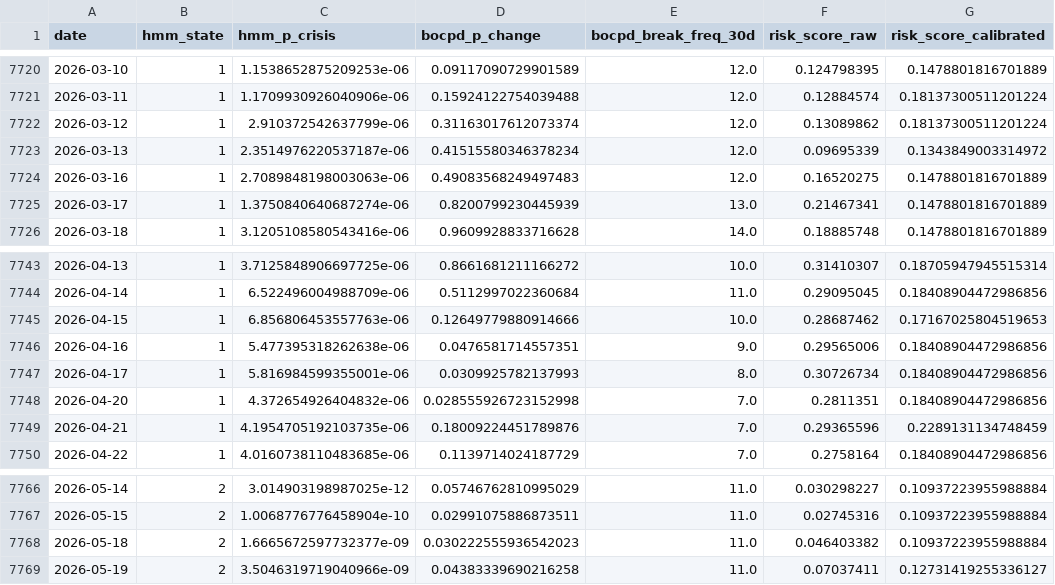
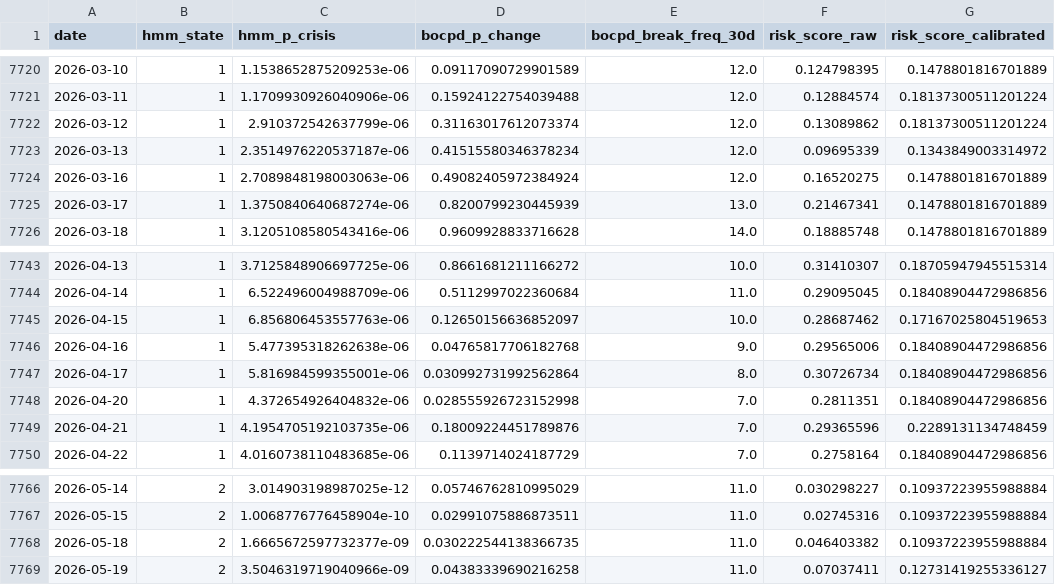
Before and after one commit to sjohnst778/HMM-RegimeModel, a CSV file: output/scores.csv, drawn as a sheet; only a part is shown, gaps mark what is left out; the diff names each change by its address in the sheet, - before the commit and + after, or states it on an @@ line.

Commit message:
scores: 2026-07-18 — BEAR, score=0.035 (no alert)

```diff
--- a/output/scores.csv
+++ b/output/scores.csv
-D7724 (bocpd_p_change): 0.49083568249497483
+D7724 (bocpd_p_change): 0.49082405972384924
-D7745 (bocpd_p_change): 0.12649779880914666
+D7745 (bocpd_p_change): 0.12650156636852097
-D7746 (bocpd_p_change): 0.0476581714557351
+D7746 (bocpd_p_change): 0.04765817706182768
-D7747 (bocpd_p_change): 0.0309925782137993
+D7747 (bocpd_p_change): 0.030992731992562864
-D7768 (bocpd_p_change): 0.030222555936542023
+D7768 (bocpd_p_change): 0.030222544138366735
```
